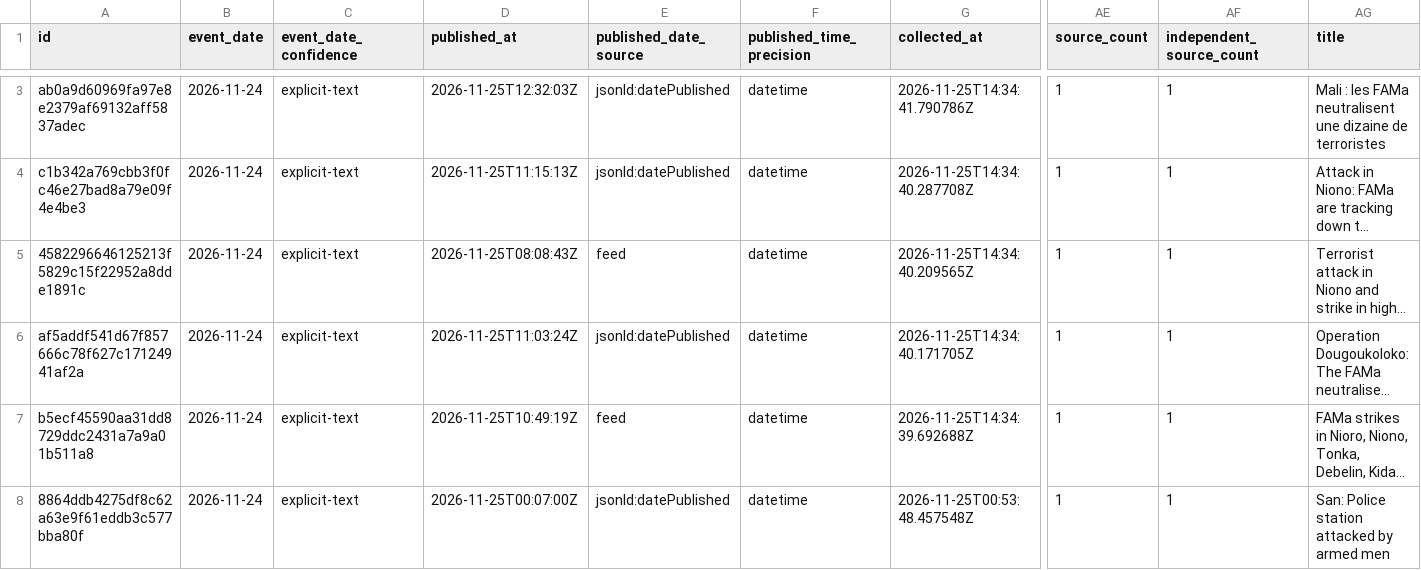
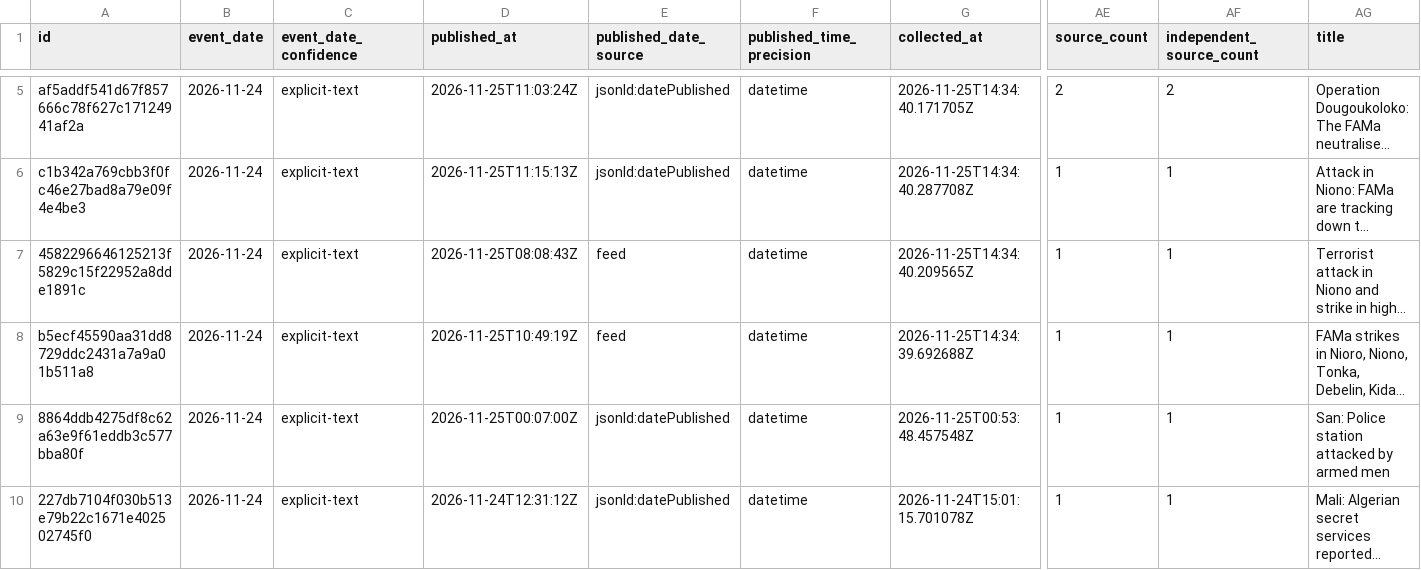
Before and after one commit to mosescosta33/sahel-intel-collection, a CSV file: data/events.csv, drawn as a sheet; only a part is shown, gaps mark what is left out; the shorter side is filled out with more unchanged rows; long unchanged cells end in …; removed rows and columns are numbered as before the commit, all else as after; rows hold the shown columns only; the diff covers the shown part only; the diff names each change by its address in the sheet, - before the commit and + after, or states it on an @@ line.

```diff
--- a/data/events.csv
+++ b/data/events.csv
-A5 (id): ab0a9d60969fa97e8e2379af69132aff5837adec
+A5 (id): af5addf541d67f857666c78f627c17124941af2a
-D5 (published_at): 2026-11-25T12:32:03Z
+D5 (published_at): 2026-11-25T11:03:24Z
-G5 (collected_at): 2026-11-25T14:34:41.790786Z
+G5 (collected_at): 2026-11-25T14:34:40.171705Z
-AE5 (source_count): 1
+AE5 (source_count): 2
-AF5 (independent_source_count): 1
+AF5 (independent_source_count): 2
-AG5 (title): Mali : les FAMa neutralisent une dizaine de terroristes
+AG5 (title): Operation Dougoukoloko: The FAMa neutralise...
-row 6: af5addf541d67f857666c78f627c17124941af2a | 2026-11-24 | explicit-text | 2026-11-25T11:03:24Z | jsonld:datePublished | datetime | 2026-11-25T14:34:40.171705Z | 1 | 1 | Operation Dougoukoloko: The FAMa neutralise...
```
Also changed, not shown: 2 added rows and 1 edited cell elsewhere in this file, 18 other files.
